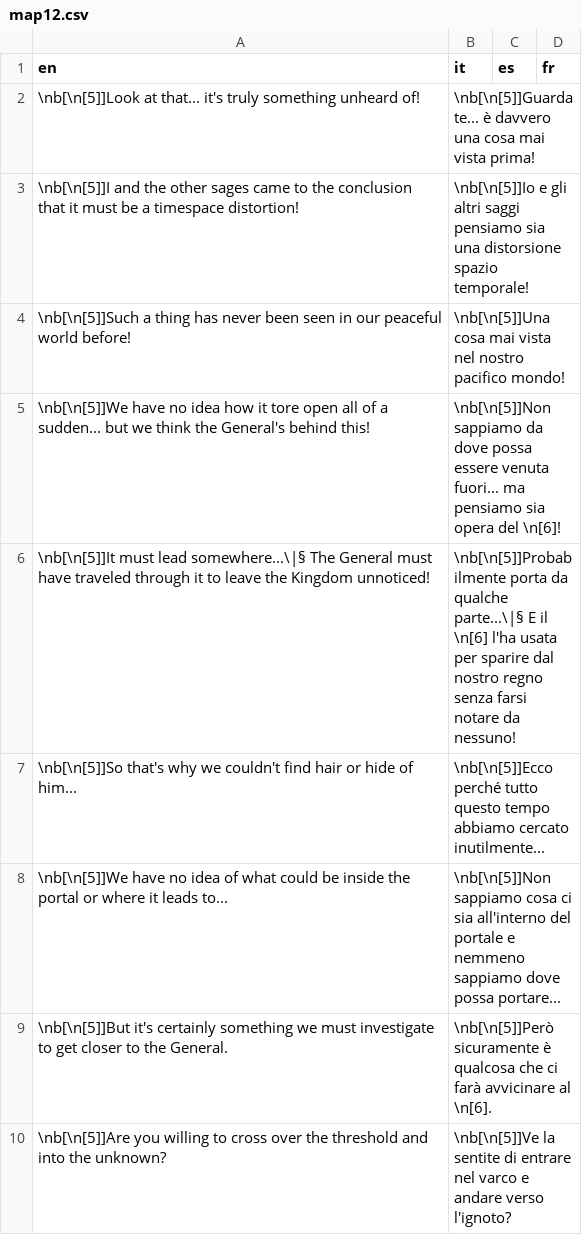
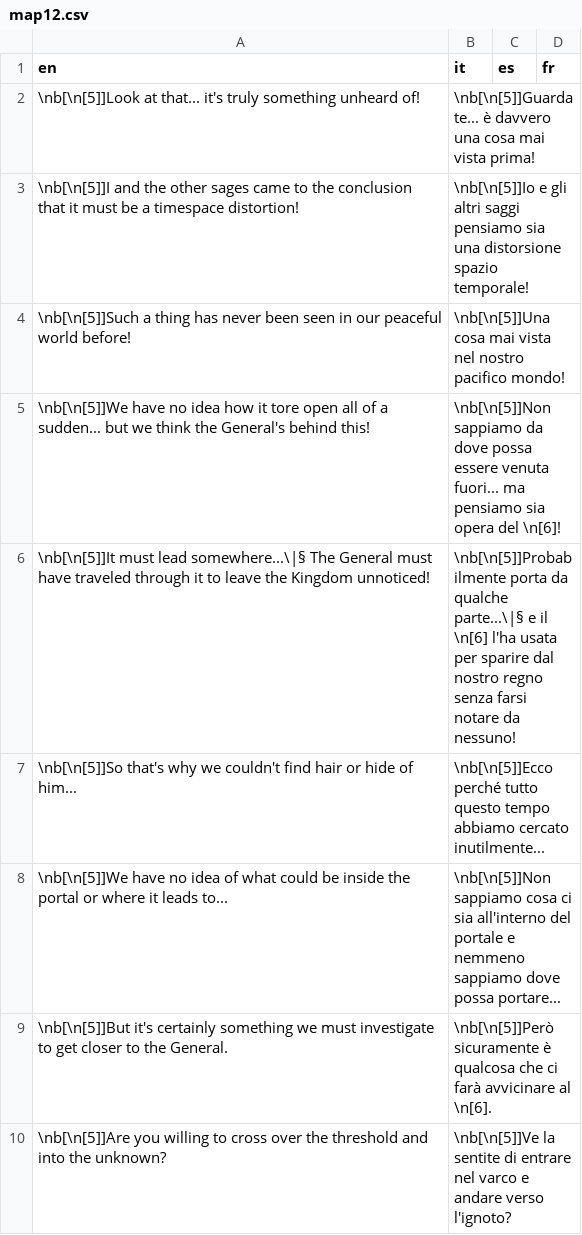
Before and after one commit to stesproject/Locale-oh2, a CSV file: map12.csv, drawn as a sheet; only a part is shown.

Commit message:
fix

```diff
--- a/map12.csv
+++ b/map12.csv
@@ -5,3 +5,3 @@ en;it;es;fr
 \nb[\n[5]]We have no idea how it tore open all of a sudden... but we think the General's behind this!;\nb[\n[5]]Non sappiamo da dove possa essere venuta fuori... ma pensiamo sia opera del \n[6]!;;
-\nb[\n[5]]It must lead somewhere...\|§ The General must have traveled through it to leave the Kingdom unnoticed!;\nb[\n[5]]Probabilmente porta da qualche parte...\|§ E il \n[6] l'ha usata per sparire dal nostro regno senza farsi notare da nessuno!;;
+\nb[\n[5]]It must lead somewhere...\|§ The General must have traveled through it to leave the Kingdom unnoticed!;\nb[\n[5]]Probabilmente porta da qualche parte...\|§ e il \n[6] l'ha usata per sparire dal nostro regno senza farsi notare da nessuno!;;
 \nb[\n[5]]So that's why we couldn't find hair or hide of him...;\nb[\n[5]]Ecco perché tutto questo tempo abbiamo cercato inutilmente...;;
```
